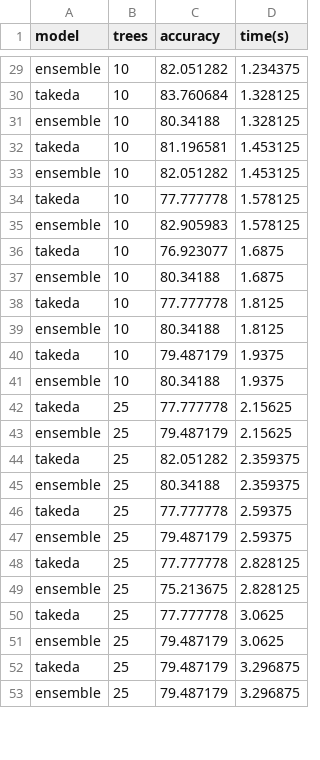
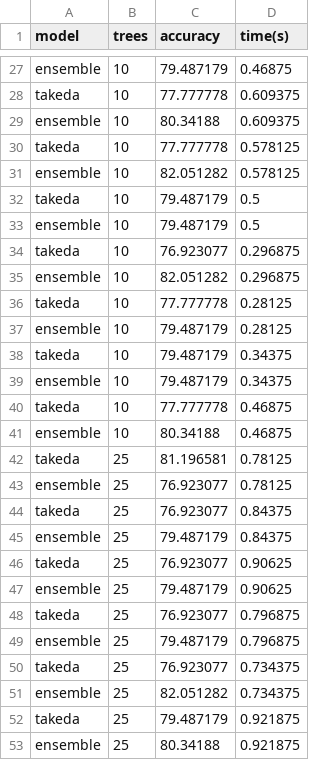
Before and after one commit to mohikhan/Weighted-ensemble-voting-approach-for-AI-Wolf, a CSV file: tree sensitivity metrics/metrics data.csv, drawn as a sheet; only a part is shown, gaps mark what is left out; addresses are those after the commit; the diff covers the shown part only; the diff names each change by its address in the sheet, - before the commit and + after, or states it on an @@ line.

```diff
--- a/tree sensitivity metrics/metrics data.csv
+++ b/tree sensitivity metrics/metrics data.csv
-C27 (accuracy): 82.051282
+C27 (accuracy): 79.487179
-D27 (time(s)): 1.234375
+D27 (time(s)): 0.46875
-C28 (accuracy): 83.760684
+C28 (accuracy): 77.777778
-D28:D29 (time(s)): 1.328125
+D28:D29 (time(s)): 0.609375
-C30 (accuracy): 81.196581
+C30 (accuracy): 77.777778
-D30:D31 (time(s)): 1.453125
+D30:D31 (time(s)): 0.578125
-C32 (accuracy): 77.777778
+C32 (accuracy): 79.487179
-D32:D33 (time(s)): 1.578125
+D32:D33 (time(s)): 0.5
-C33 (accuracy): 82.905983
+C33 (accuracy): 79.487179
-D34:D35 (time(s)): 1.6875
+D34:D35 (time(s)): 0.296875
-C35 (accuracy): 80.34188
+C35 (accuracy): 82.051282
-D36:D37 (time(s)): 1.8125
+D36:D37 (time(s)): 0.28125
-C37 (accuracy): 80.34188
+C37 (accuracy): 79.487179
-D38 (time(s)): 1.9375
+D38 (time(s)): 0.34375
+row 39: ensemble | 10 | 79.487179 | 0.34375
+row 40: takeda | 10 | 77.777778 | 0.46875
-D41 (time(s)): 1.9375
+D41 (time(s)): 0.46875
-C42 (accuracy): 77.777778
+C42 (accuracy): 81.196581
-D42:D43 (time(s)): 2.15625
+D42:D43 (time(s)): 0.78125
-C43 (accuracy): 79.487179
+C43 (accuracy): 76.923077
-C44 (accuracy): 82.051282
+C44 (accuracy): 76.923077
-D44:D45 (time(s)): 2.359375
+D44:D45 (time(s)): 0.84375
-C45 (accuracy): 80.34188
+C45 (accuracy): 79.487179
-C46 (accuracy): 77.777778
+C46 (accuracy): 76.923077
-D46:D47 (time(s)): 2.59375
+D46:D47 (time(s)): 0.90625
-C48 (accuracy): 77.777778
+C48 (accuracy): 76.923077
-D48:D49 (time(s)): 2.828125
+D48:D49 (time(s)): 0.796875
-C49 (accuracy): 75.213675
+C49 (accuracy): 79.487179
-C50 (accuracy): 77.777778
+C50 (accuracy): 76.923077
-D50:D51 (time(s)): 3.0625
+D50:D51 (time(s)): 0.734375
-C51 (accuracy): 79.487179
+C51 (accuracy): 82.051282
-D52:D53 (time(s)): 3.296875
+D52:D53 (time(s)): 0.921875
-C53 (accuracy): 79.487179
+C53 (accuracy): 80.34188
```
Also changed, not shown: 6 added rows, 8 removed rows and 69 edited cells elsewhere in this file.
